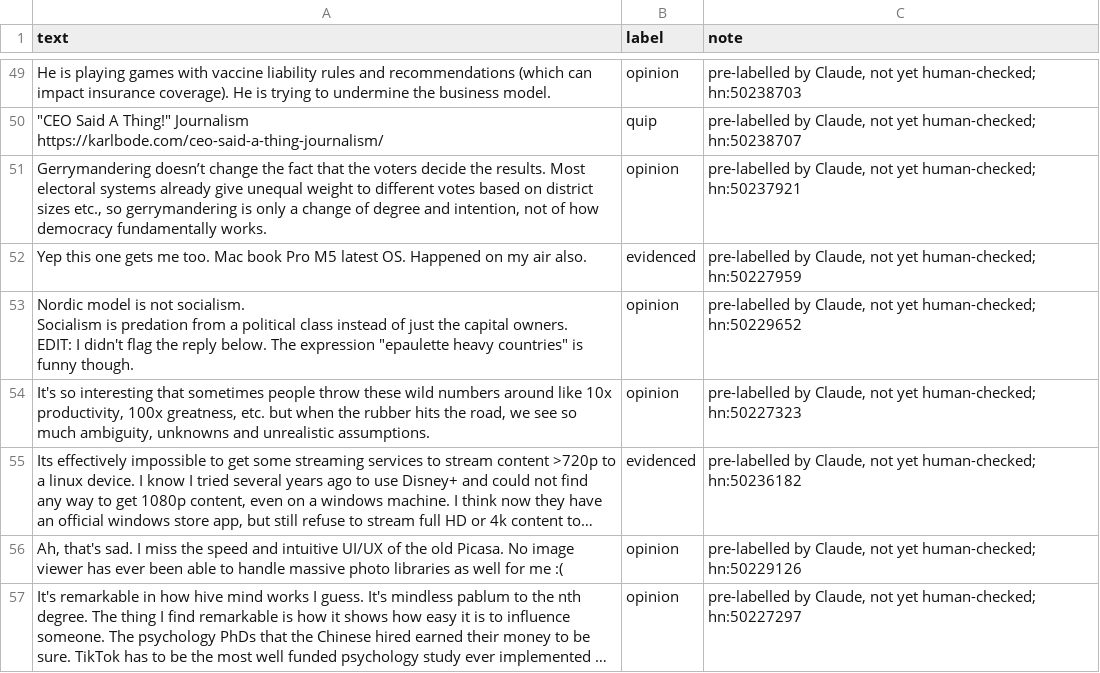
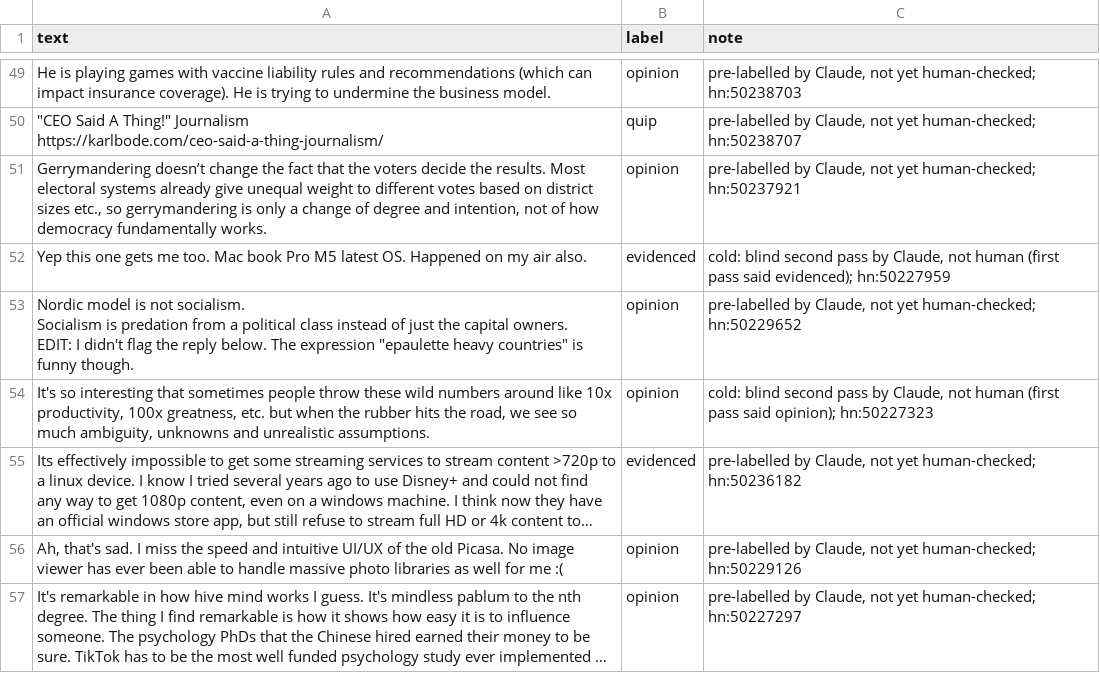
Before and after one commit to Qurash13/ai201-project3-takemeter-starter-v2026, a CSV file: labels.csv, drawn as a sheet; only a part is shown, gaps mark what is left out; long unchanged cells end in …; the diff covers the shown part only; the diff names each change by its address in the sheet, - before the commit and + after, or states it on an @@ line.

```diff
--- a/labels.csv
+++ b/labels.csv
-C52 (note): pre-labelled by Claude, not yet human-checked; hn:50227959
+C52 (note): cold: blind second pass by Claude, not human (first pass said evidenced); hn:50227959
-C54 (note): pre-labelled by Claude, not yet human-checked; hn:50227323
+C54 (note): cold: blind second pass by Claude, not human (first pass said opinion); hn:50227323
```
Also changed, not shown: 18 edited cells elsewhere in this file, 1 other file.
